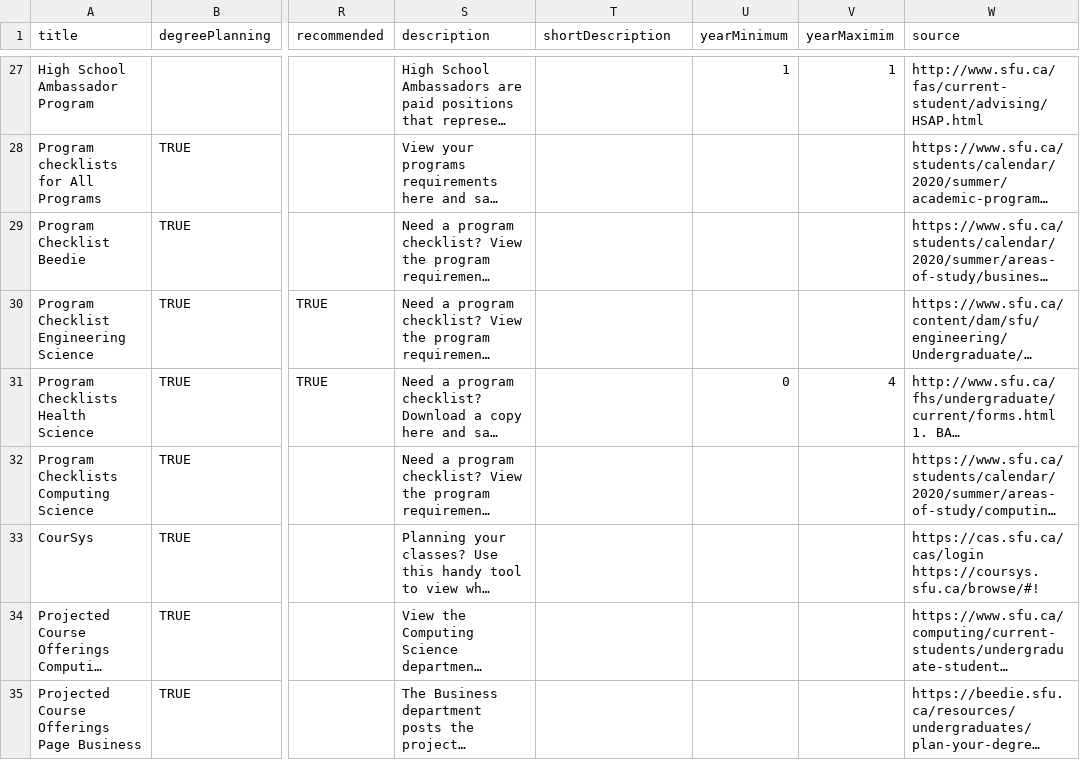
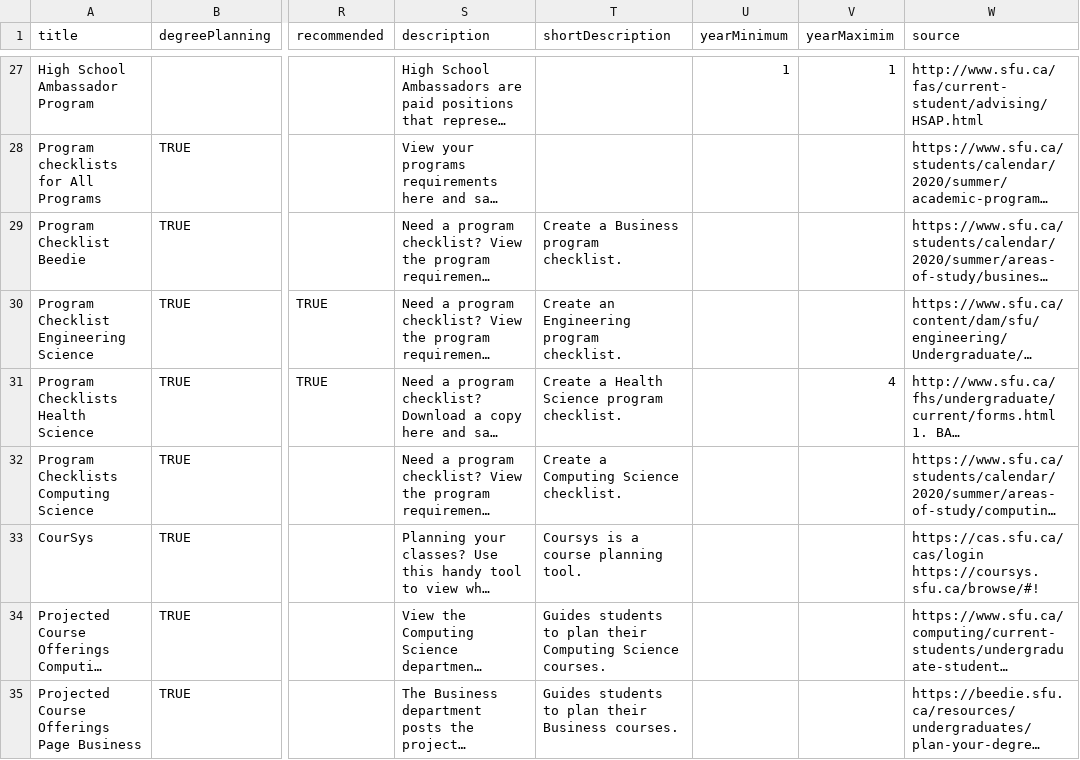
Before and after one commit to oklex/sfuseful, a CSV file: src/data/List.csv, drawn as a sheet; only a part is shown, gaps mark what is left out; long unchanged cells end in …; the diff covers the shown part only; the diff names each change by its address in the sheet, - before the commit and + after, or states it on an @@ line.

```diff
--- a/src/data/List.csv
+++ b/src/data/List.csv
-T29 (shortDescription): (empty)
+T29 (shortDescription): Create a Business program checklist.
-T30 (shortDescription): (empty)
+T30 (shortDescription): Create an Engineering program checklist.
-T31 (shortDescription): (empty)
+T31 (shortDescription): Create a Health Science program checklist.
-U31 (yearMinimum): 0
+U31 (yearMinimum): (empty)
-T32 (shortDescription): (empty)
+T32 (shortDescription): Create a Computing Science checklist.
-T33 (shortDescription): (empty)
+T33 (shortDescription): Coursys is a course planning tool.
-T34 (shortDescription): (empty)
+T34 (shortDescription): Guides students to plan their Computing Science courses.
-T35 (shortDescription): (empty)
+T35 (shortDescription): Guides students to plan their Business courses.
```
Also changed, not shown: 1 removed row and 72 edited cells elsewhere in this file, 3 other files.
